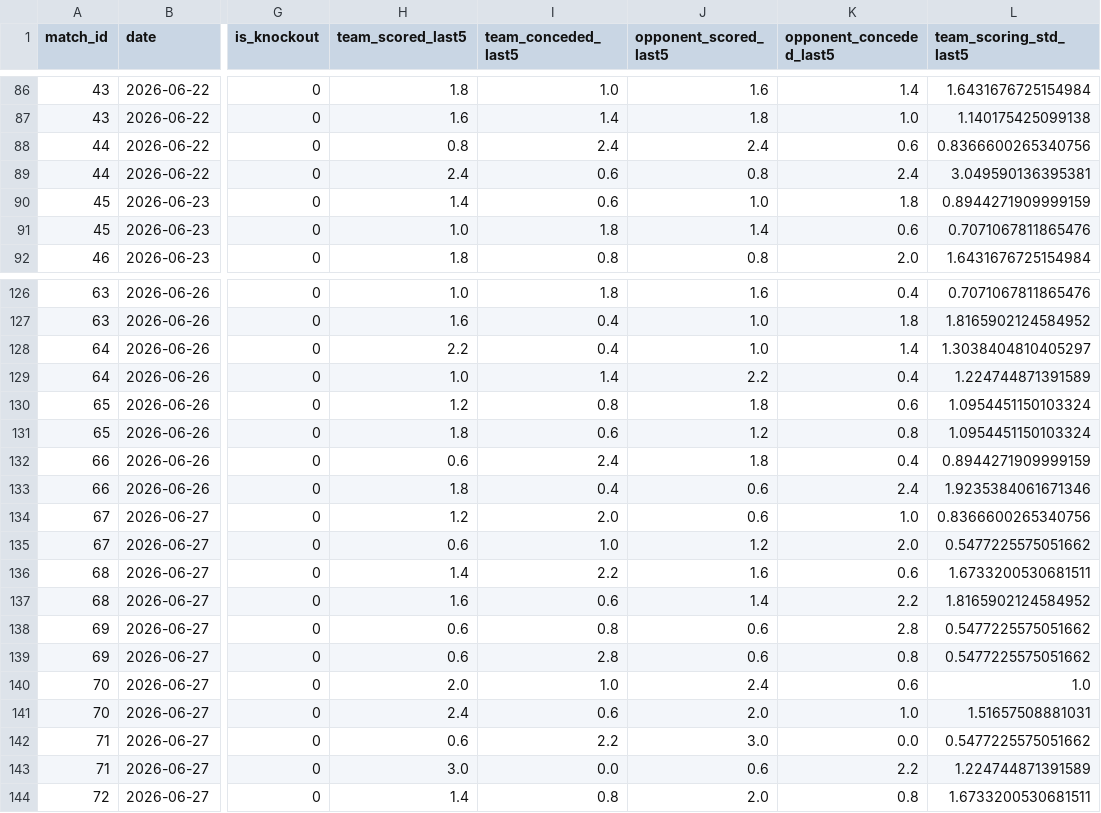
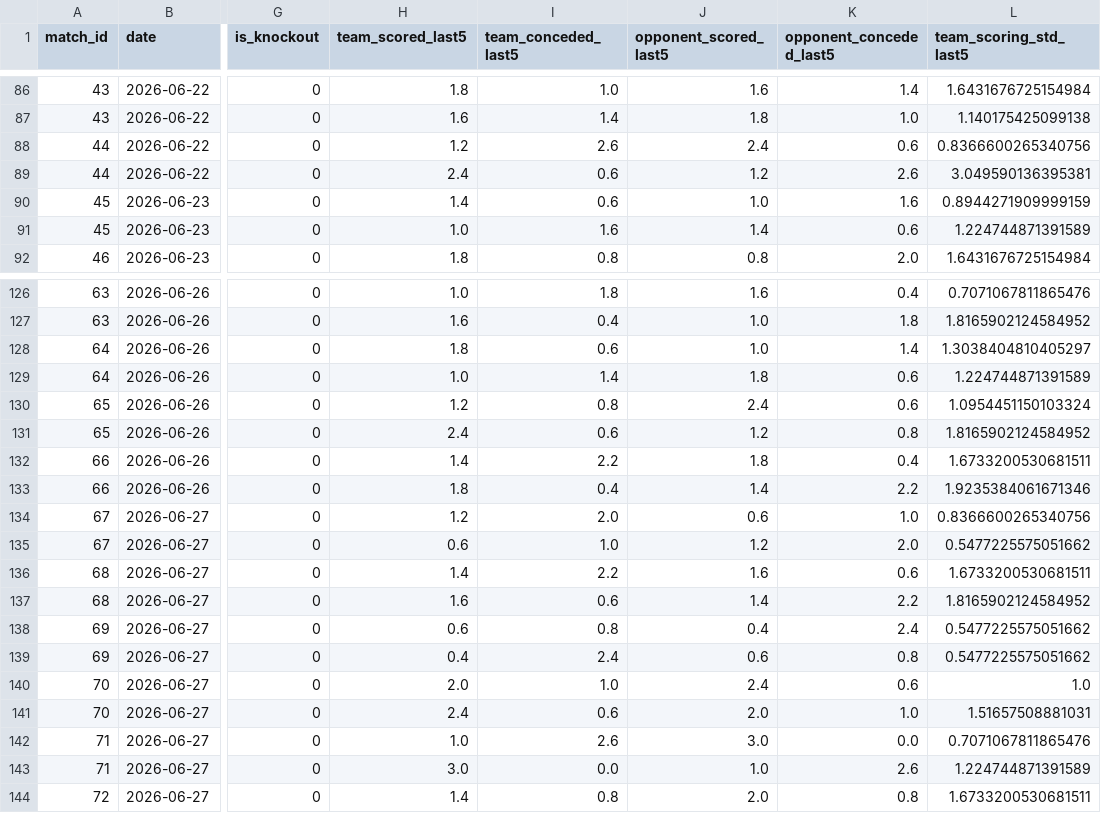
Before and after one commit to naro-ghub/HIT140_Assessment_3-DarwinGroup41, a CSV file: team_matches_208_rows.csv, drawn as a sheet; only a part is shown, gaps mark what is left out; the diff covers the shown part only; the diff names each change by its address in the sheet, - before the commit and + after, or states it on an @@ line.

Commit message:
Add supplementary historical results and recalculate pre-match form

```diff
--- a/team_matches_208_rows.csv
+++ b/team_matches_208_rows.csv
-H88 (team_scored_last5): 0.8
+H88 (team_scored_last5): 1.2
-I88 (team_conceded_last5): 2.4
+I88 (team_conceded_last5): 2.6
-J89 (opponent_scored_last5): 0.8
+J89 (opponent_scored_last5): 1.2
-K89 (opponent_conceded_last5): 2.4
+K89 (opponent_conceded_last5): 2.6
-K90 (opponent_conceded_last5): 1.8
+K90 (opponent_conceded_last5): 1.6
-I91 (team_conceded_last5): 1.8
+I91 (team_conceded_last5): 1.6
-L91 (team_scoring_std_last5): 0.7071067811865476
+L91 (team_scoring_std_last5): 1.224744871391589
-H128 (team_scored_last5): 2.2
+H128 (team_scored_last5): 1.8
-I128 (team_conceded_last5): 0.4
+I128 (team_conceded_last5): 0.6
-J129 (opponent_scored_last5): 2.2
+J129 (opponent_scored_last5): 1.8
-K129 (opponent_conceded_last5): 0.4
+K129 (opponent_conceded_last5): 0.6
-J130 (opponent_scored_last5): 1.8
+J130 (opponent_scored_last5): 2.4
-H131 (team_scored_last5): 1.8
+H131 (team_scored_last5): 2.4
-L131 (team_scoring_std_last5): 1.0954451150103324
+L131 (team_scoring_std_last5): 1.8165902124584952
-H132 (team_scored_last5): 0.6
+H132 (team_scored_last5): 1.4
-I132 (team_conceded_last5): 2.4
+I132 (team_conceded_last5): 2.2
-L132 (team_scoring_std_last5): 0.8944271909999159
+L132 (team_scoring_std_last5): 1.6733200530681511
-J133 (opponent_scored_last5): 0.6
+J133 (opponent_scored_last5): 1.4
-K133 (opponent_conceded_last5): 2.4
+K133 (opponent_conceded_last5): 2.2
-J138 (opponent_scored_last5): 0.6
+J138 (opponent_scored_last5): 0.4
-K138 (opponent_conceded_last5): 2.8
+K138 (opponent_conceded_last5): 2.4
-H139 (team_scored_last5): 0.6
+H139 (team_scored_last5): 0.4
-I139 (team_conceded_last5): 2.8
+I139 (team_conceded_last5): 2.4
-H142 (team_scored_last5): 0.6
+H142 (team_scored_last5): 1.0
-I142 (team_conceded_last5): 2.2
+I142 (team_conceded_last5): 2.6
-L142 (team_scoring_std_last5): 0.5477225575051662
+L142 (team_scoring_std_last5): 0.7071067811865476
-J143 (opponent_scored_last5): 0.6
+J143 (opponent_scored_last5): 1.0
-K143 (opponent_conceded_last5): 2.2
+K143 (opponent_conceded_last5): 2.6
```
Also changed, not shown: 75 edited cells elsewhere in this file, 2 other files.
